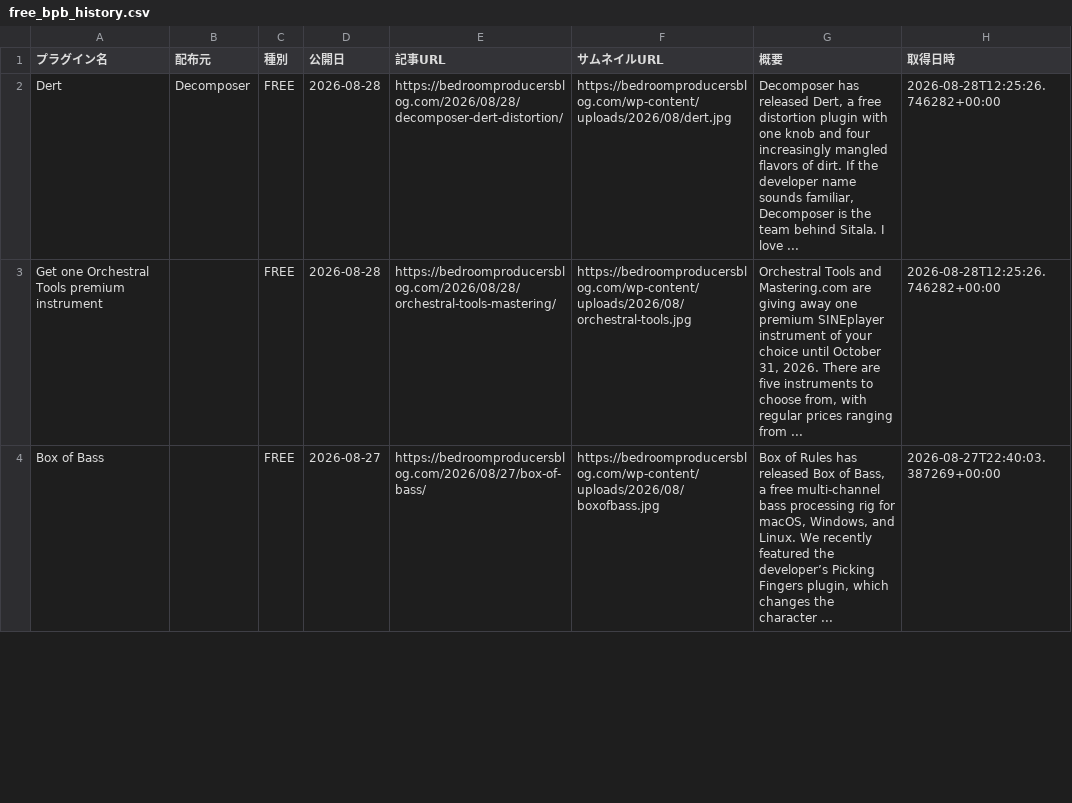
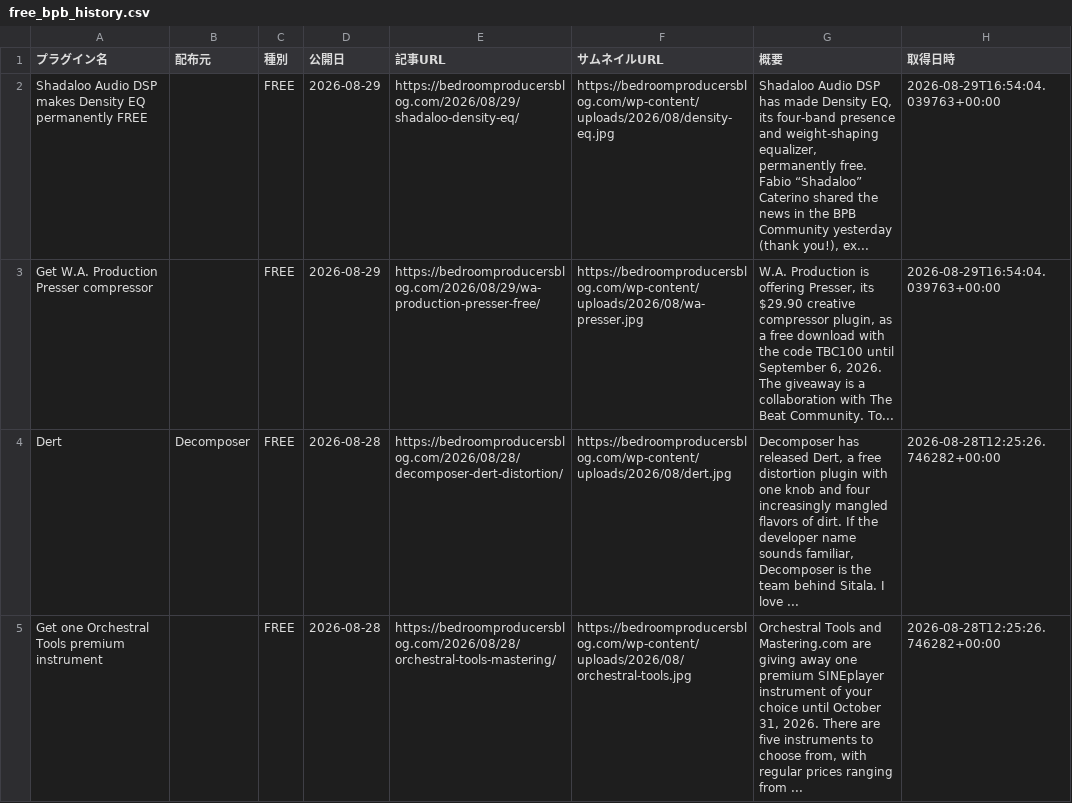
Before and after one commit to Plugin-Tsushin/plugin-boutique-scraper, a CSV file: output/free_bpb_history.csv, drawn as a sheet; only a part is shown; the shorter side is filled out with more unchanged rows; the diff names each change by its address in the sheet, - before the commit and + after, or states it on an @@ line.

```diff
--- a/output/free_bpb_history.csv
+++ b/output/free_bpb_history.csv
+row 2: Shadaloo Audio DSP makes Density EQ permanently FREE |  | FREE | 2026-08-29 | https://bedroomproducersblog.com/2026/08/29/shadaloo-density-eq/ | https://bedroomproducersblog.com/wp-content/uploads/2026/08/density-eq.jpg | Shadaloo Audio DSP has made Density EQ, its four-band presence and weight-shaping equalizer, permanently free. Fabio “Shadaloo” Caterino shared the news in the BPB Community yesterday (thank you!), ex... | 2026-08-29T16:54:04.039763+00:00
+row 3: Get W.A. Production Presser compressor |  | FREE | 2026-08-29 | https://bedroomproducersblog.com/2026/08/29/wa-production-presser-free/ | https://bedroomproducersblog.com/wp-content/uploads/2026/08/wa-presser.jpg | W.A. Production is offering Presser, its $29.90 creative compressor plugin, as a free download with the code TBC100 until September 6, 2026. The giveaway is a collaboration with The Beat Community. To... | 2026-08-29T16:54:04.039763+00:00
```
Also changed, not shown: 1 other file.
